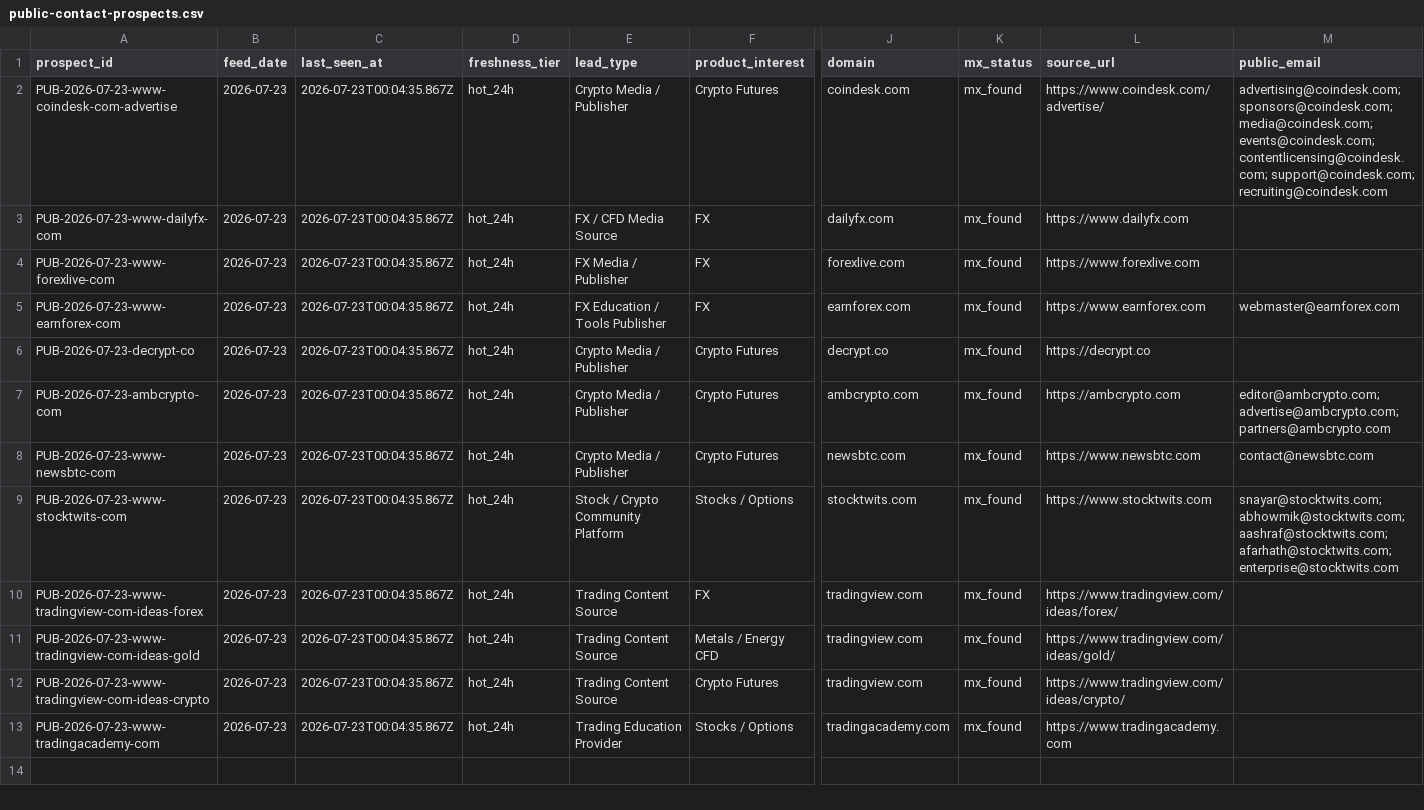
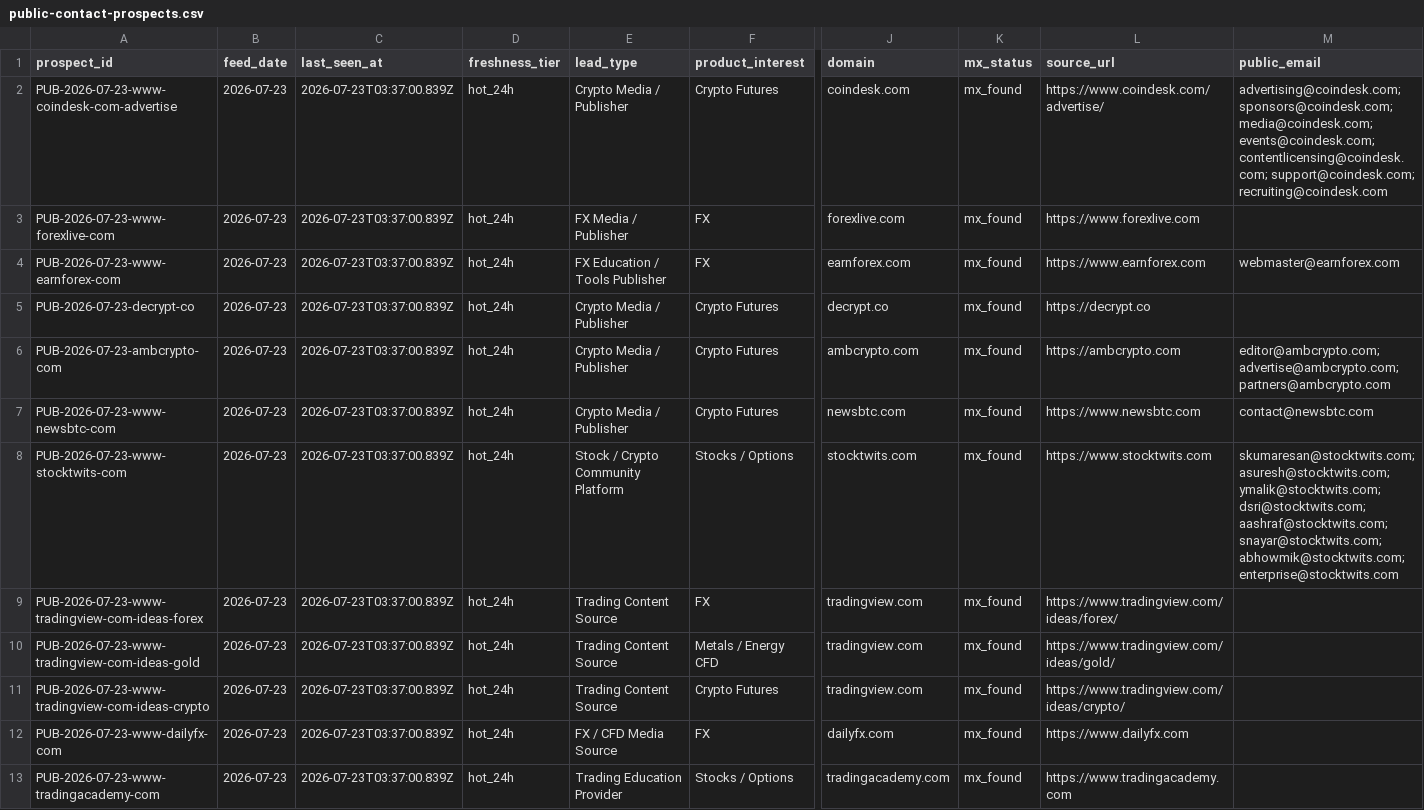
Before and after one commit to songchen539-alt/daily-active-trader-leads, a CSV file: data/public-contact-prospects.csv, drawn as a sheet; only a part is shown, gaps mark what is left out; removed rows and columns are numbered as before the commit, all else as after; rows hold the shown columns only; the diff names each change by its address in the sheet, - before the commit and + after, or states it on an @@ line.

```diff
--- a/data/public-contact-prospects.csv
+++ b/data/public-contact-prospects.csv
-C2 (last_seen_at): 2026-07-23T00:04:35.867Z
+C2 (last_seen_at): 2026-07-23T03:37:00.839Z
-row 3: PUB-2026-07-23-www-dailyfx-com | 2026-07-23 | 2026-07-23T00:04:35.867Z | hot_24h | FX / CFD Media Source | FX | dailyfx.com | mx_found | https://www.dailyfx.com
-C3:C11 (last_seen_at): 2026-07-23T00:04:35.867Z
+C3:C11 (last_seen_at): 2026-07-23T03:37:00.839Z
-M8 (public_email): snayar@stocktwits.com; abhowmik@stocktwits.com; aashraf@stocktwits.com; afarhath@stocktwits.com; enterprise@stocktwits.com
+M8 (public_email): skumaresan@stocktwits.com; asuresh@stocktwits.com; ymalik@stocktwits.com; dsri@stocktwits.com; aashraf@stocktwits.com; snayar@stocktwits.com; abhowmik@stocktwits.com; enterprise@stocktwits.com
+row 12: PUB-2026-07-23-www-dailyfx-com | 2026-07-23 | 2026-07-23T03:37:00.839Z | hot_24h | FX / CFD Media Source | FX | dailyfx.com | mx_found | https://www.dailyfx.com
-C13 (last_seen_at): 2026-07-23T00:04:35.867Z
+C13 (last_seen_at): 2026-07-23T03:37:00.839Z
```
Also changed, not shown: data/client-opportunities.csv, data/contactable-prospects.csv, 10 other files.
